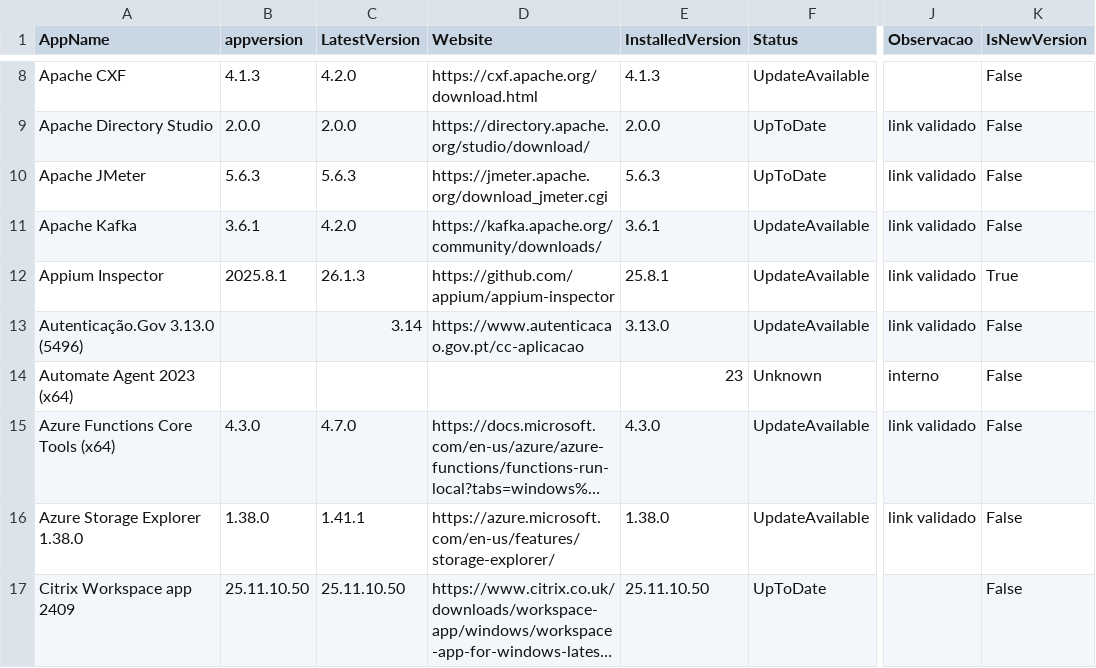
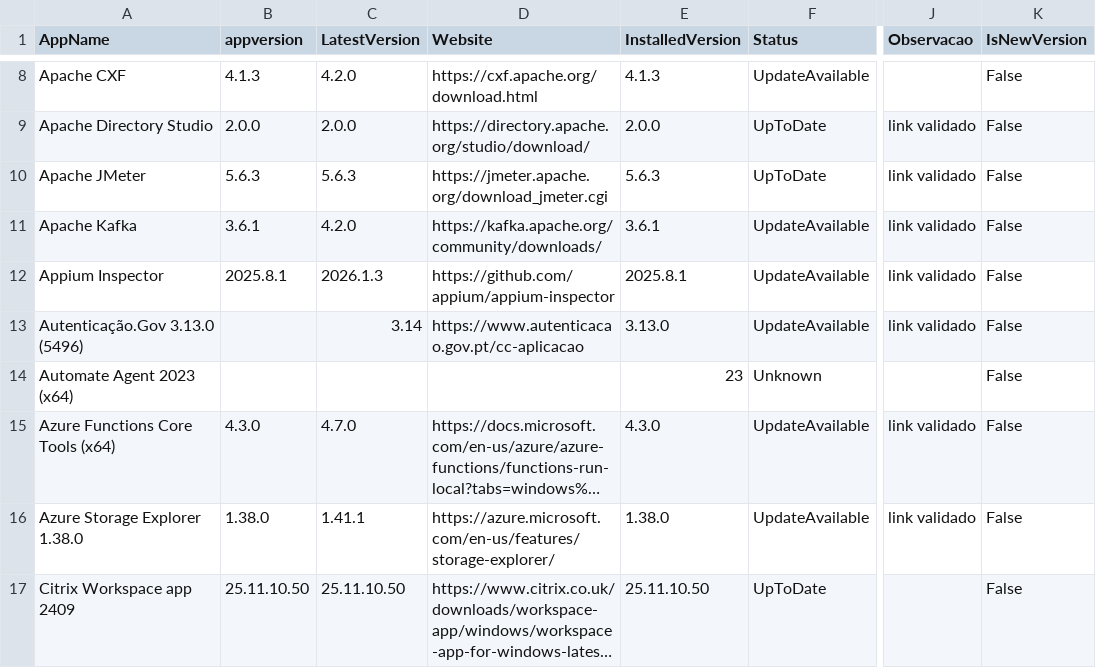
Before and after one commit to andersonbuenop/app-update.github.io, a CSV file: data/apps_output.csv, drawn as a sheet; only a part is shown, gaps mark what is left out; long unchanged cells end in …; the diff covers the shown part only; the diff names each change by its address in the sheet, - before the commit and + after, or states it on an @@ line.

```diff
--- a/data/apps_output.csv
+++ b/data/apps_output.csv
-C12 (LatestVersion): 26.1.3
+C12 (LatestVersion): 2026.1.3
-E12 (InstalledVersion): 25.8.1
+E12 (InstalledVersion): 2025.8.1
-K12 (IsNewVersion): True
+K12 (IsNewVersion): False
-J14 (Observacao): interno
+J14 (Observacao): (empty)
```
Also changed, not shown: 53 edited cells elsewhere in this file, 6 other files.
